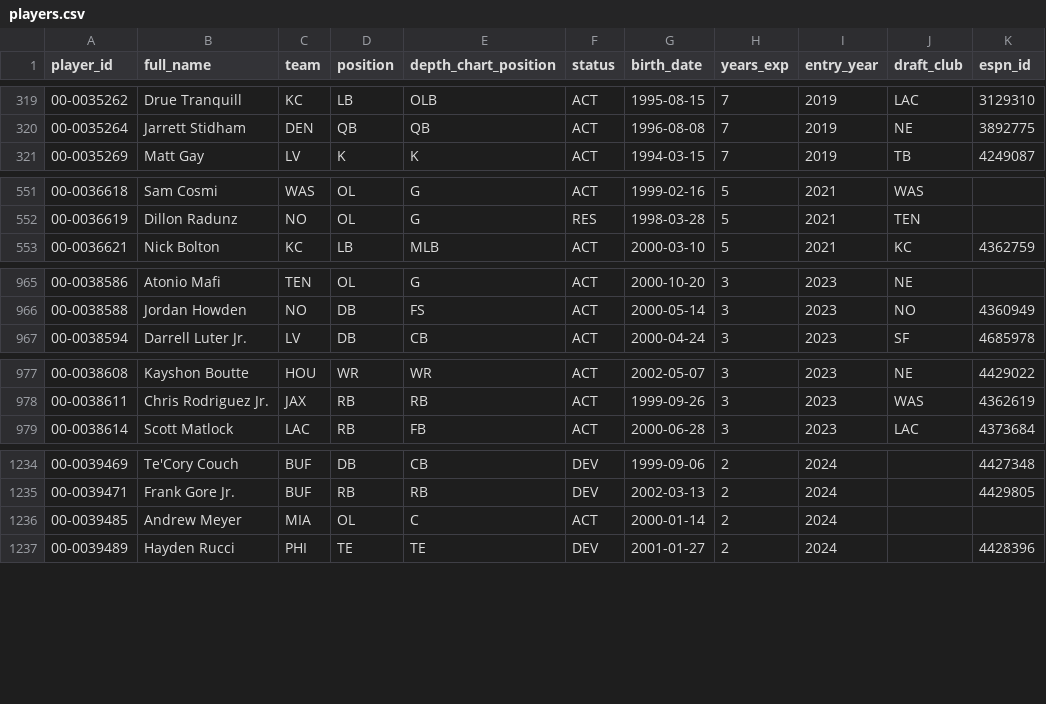
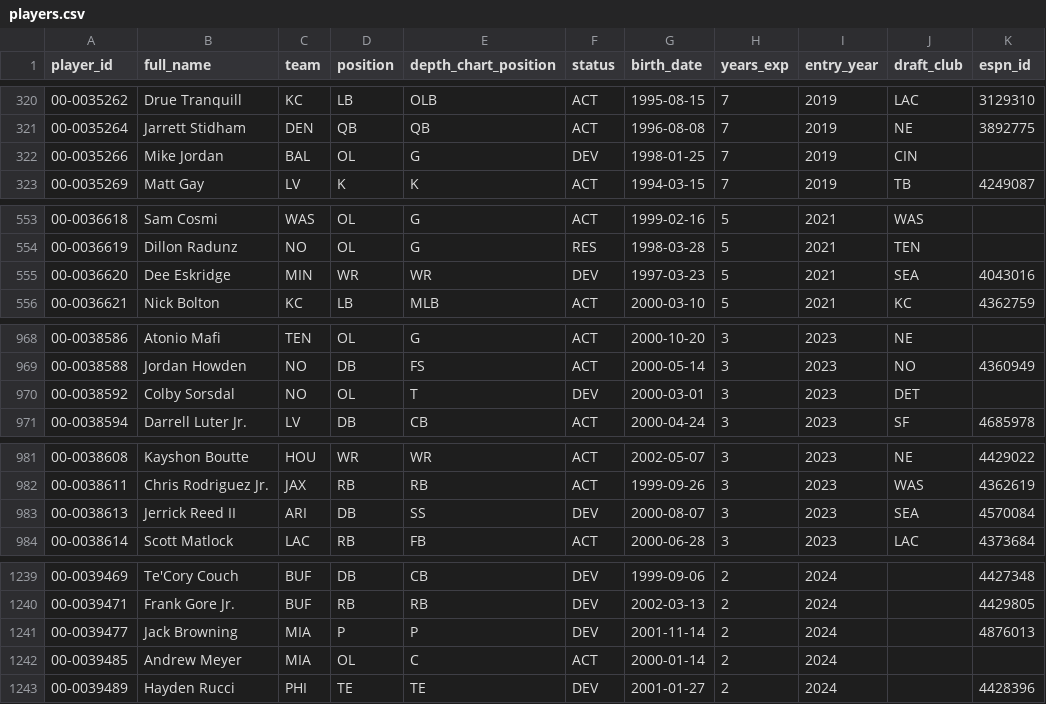
Before and after one commit to bmillercreates/The-Prop-Exchange, a CSV file: data/stats/players.csv, drawn as a sheet; only a part is shown, gaps mark what is left out; the diff covers the shown part only.

```diff
--- a/data/stats/players.csv
+++ b/data/stats/players.csv
@@ -320,2 +321,3 @@ player_id,full_name,team,position,depth_chart_position,status,birth_date,years_e
 00-0035264,Jarrett Stidham,DEN,QB,QB,ACT,1996-08-08,7,2019,NE,3892775
+00-0035266,Mike Jordan,BAL,OL,G,DEV,1998-01-25,7,2019,CIN,
 00-0035269,Matt Gay,LV,K,K,ACT,1994-03-15,7,2019,TB,4249087
@@ -552,2 +554,3 @@ player_id,full_name,team,position,depth_chart_position,status,birth_date,years_e
 00-0036619,Dillon Radunz,NO,OL,G,RES,1998-03-28,5,2021,TEN,
+00-0036620,Dee Eskridge,MIN,WR,WR,DEV,1997-03-23,5,2021,SEA,4043016
 00-0036621,Nick Bolton,KC,LB,MLB,ACT,2000-03-10,5,2021,KC,4362759
@@ -966,2 +969,3 @@ player_id,full_name,team,position,depth_chart_position,status,birth_date,years_e
 00-0038588,Jordan Howden,NO,DB,FS,ACT,2000-05-14,3,2023,NO,4360949
+00-0038592,Colby Sorsdal,NO,OL,T,DEV,2000-03-01,3,2023,DET,
 00-0038594,Darrell Luter Jr.,LV,DB,CB,ACT,2000-04-24,3,2023,SF,4685978
@@ -978,2 +982,3 @@ player_id,full_name,team,position,depth_chart_position,status,birth_date,years_e
 00-0038611,Chris Rodriguez Jr.,JAX,RB,RB,ACT,1999-09-26,3,2023,WAS,4362619
+00-0038613,Jerrick Reed II,ARI,DB,SS,DEV,2000-08-07,3,2023,SEA,4570084
 00-0038614,Scott Matlock,LAC,RB,FB,ACT,2000-06-28,3,2023,LAC,4373684
@@ -1235,2 +1240,3 @@ player_id,full_name,team,position,depth_chart_position,status,birth_date,years_e
 00-0039471,Frank Gore Jr.,BUF,RB,RB,DEV,2002-03-13,2,2024,,4429805
+00-0039477,Jack Browning,MIA,P,P,DEV,2001-11-14,2,2024,,4876013
 00-0039485,Andrew Meyer,MIA,OL,C,ACT,2000-01-14,2,2024,,
```
Also changed, not shown: 1 added row and 22 edited cells elsewhere in this file, data/injuries.csv, data/stats/games.csv, 18 other files.
